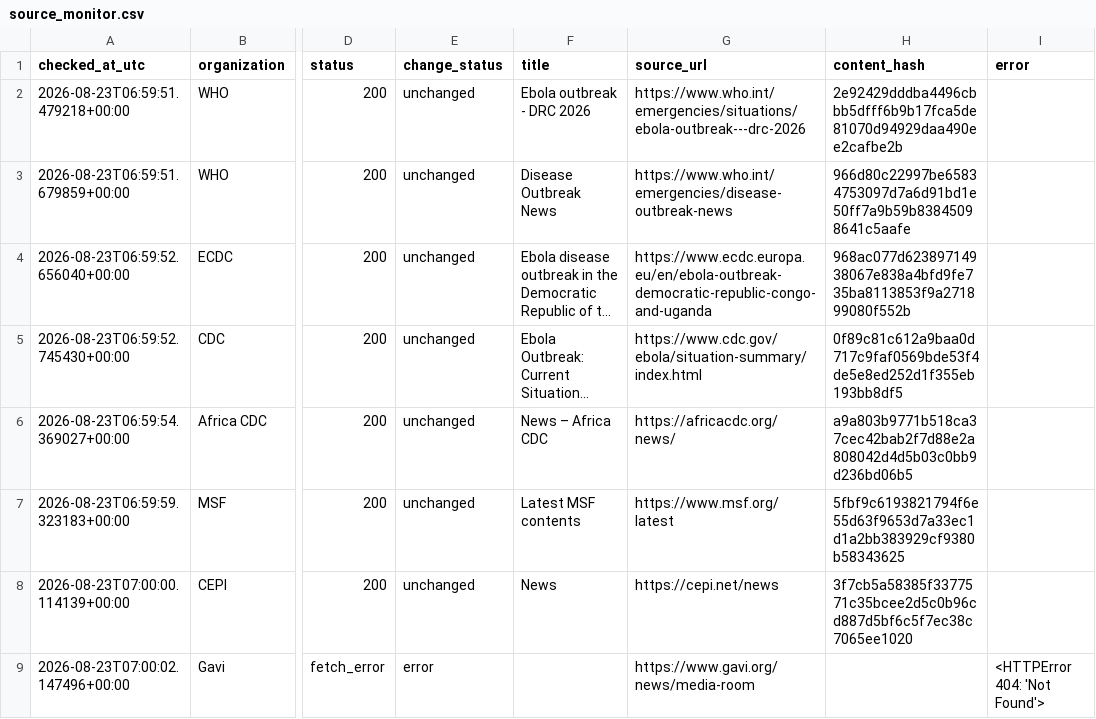
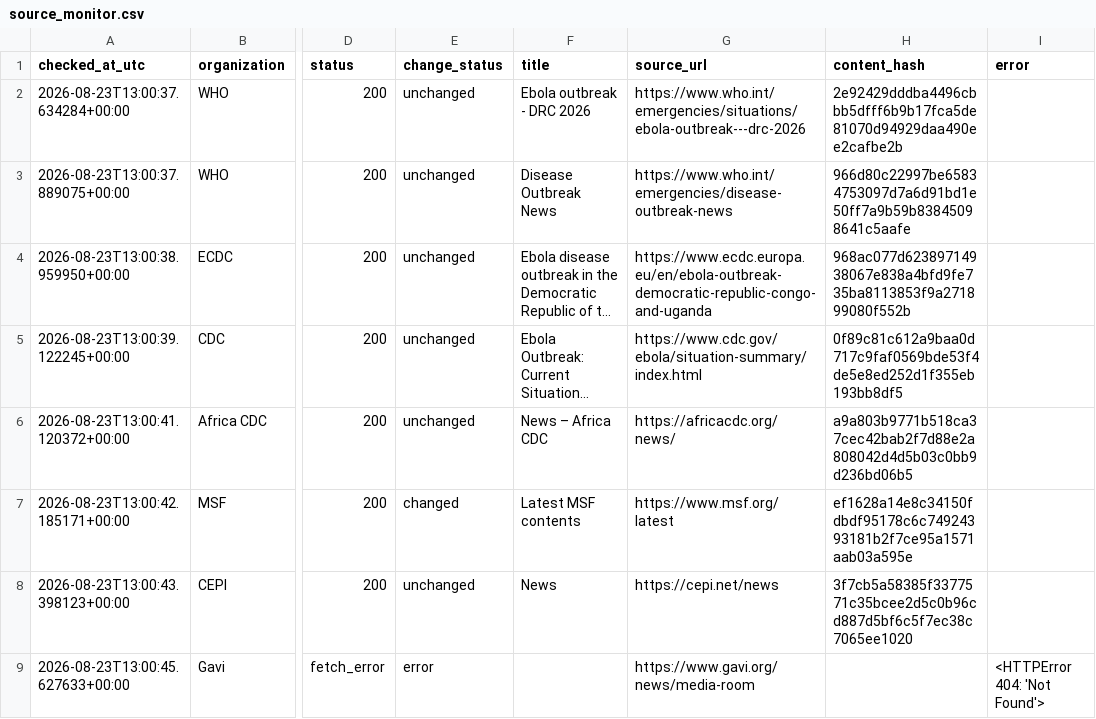
Before and after one commit to mosuzuki/ebola2026, a CSV file: data/processed/source_monitor.csv, drawn as a sheet; only a part is shown, gaps mark what is left out; long unchanged cells end in …; the diff names each change by its address in the sheet, - before the commit and + after, or states it on an @@ line.

```diff
--- a/data/processed/source_monitor.csv
+++ b/data/processed/source_monitor.csv
-A2 (checked_at_utc): 2026-08-23T06:59:51.479218+00:00
+A2 (checked_at_utc): 2026-08-23T13:00:37.634284+00:00
-A3 (checked_at_utc): 2026-08-23T06:59:51.679859+00:00
+A3 (checked_at_utc): 2026-08-23T13:00:37.889075+00:00
-A4 (checked_at_utc): 2026-08-23T06:59:52.656040+00:00
+A4 (checked_at_utc): 2026-08-23T13:00:38.959950+00:00
-A5 (checked_at_utc): 2026-08-23T06:59:52.745430+00:00
+A5 (checked_at_utc): 2026-08-23T13:00:39.122245+00:00
-A6 (checked_at_utc): 2026-08-23T06:59:54.369027+00:00
+A6 (checked_at_utc): 2026-08-23T13:00:41.120372+00:00
-A7 (checked_at_utc): 2026-08-23T06:59:59.323183+00:00
+A7 (checked_at_utc): 2026-08-23T13:00:42.185171+00:00
-E7 (change_status): unchanged
+E7 (change_status): changed
-H7 (content_hash): 5fbf9c6193821794f6e55d63f9653d7a33ec1d1a2bb383929cf9380b58343625
+H7 (content_hash): ef1628a14e8c34150fdbdf95178c6c74924393181b2f7ce95a1571aab03a595e
-A8 (checked_at_utc): 2026-08-23T07:00:00.114139+00:00
+A8 (checked_at_utc): 2026-08-23T13:00:43.398123+00:00
-A9 (checked_at_utc): 2026-08-23T07:00:02.147496+00:00
+A9 (checked_at_utc): 2026-08-23T13:00:45.627633+00:00
```
Also changed, not shown: docs/data/response_tracker.csv, docs/data/source_monitor.csv, 6 other files.
